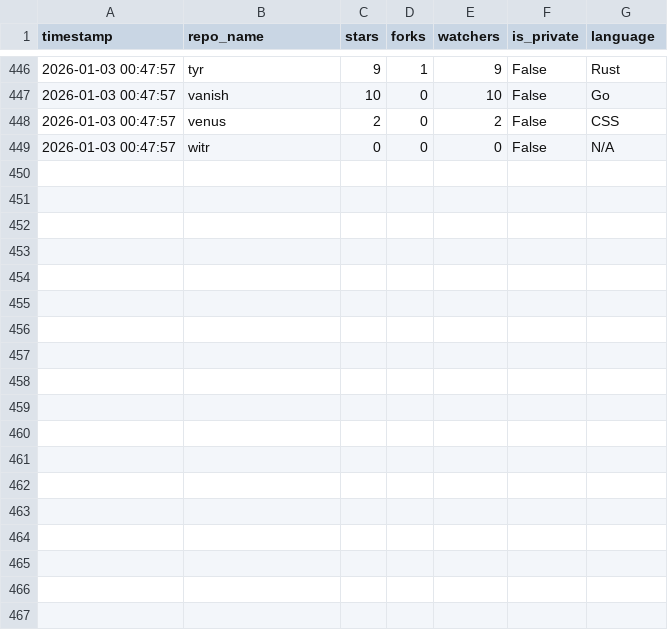
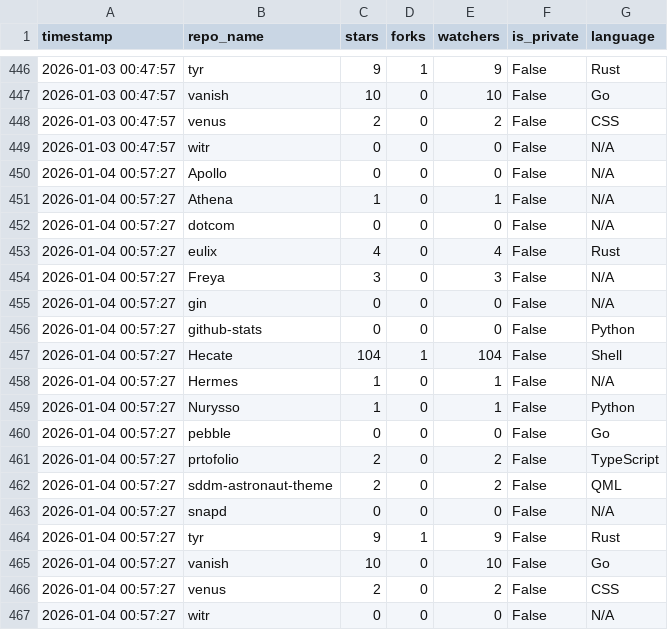
Before and after one commit to Nurysso/Nurysso, a CSV file: data/star_data.csv, drawn as a sheet; only a part is shown, gaps mark what is left out; the diff names each change by its address in the sheet, - before the commit and + after, or states it on an @@ line.

```diff
--- a/data/star_data.csv
+++ b/data/star_data.csv
+row 450: 2026-01-04 00:57:27 | Apollo | 0 | 0 | 0 | False | N/A
+row 451: 2026-01-04 00:57:27 | Athena | 1 | 0 | 1 | False | N/A
+row 452: 2026-01-04 00:57:27 | dotcom | 0 | 0 | 0 | False | N/A
+row 453: 2026-01-04 00:57:27 | eulix | 4 | 0 | 4 | False | Rust
+row 454: 2026-01-04 00:57:27 | Freya | 3 | 0 | 3 | False | N/A
+row 455: 2026-01-04 00:57:27 | gin | 0 | 0 | 0 | False | N/A
+row 456: 2026-01-04 00:57:27 | github-stats | 0 | 0 | 0 | False | Python
+row 457: 2026-01-04 00:57:27 | Hecate | 104 | 1 | 104 | False | Shell
+row 458: 2026-01-04 00:57:27 | Hermes | 1 | 0 | 1 | False | N/A
+row 459: 2026-01-04 00:57:27 | Nurysso | 1 | 0 | 1 | False | Python
+row 460: 2026-01-04 00:57:27 | pebble | 0 | 0 | 0 | False | Go
+row 461: 2026-01-04 00:57:27 | prtofolio | 2 | 0 | 2 | False | TypeScript
+row 462: 2026-01-04 00:57:27 | sddm-astronaut-theme | 2 | 0 | 2 | False | QML
+row 463: 2026-01-04 00:57:27 | snapd | 0 | 0 | 0 | False | N/A
+row 464: 2026-01-04 00:57:27 | tyr | 9 | 1 | 9 | False | Rust
+row 465: 2026-01-04 00:57:27 | vanish | 10 | 0 | 10 | False | Go
+row 466: 2026-01-04 00:57:27 | venus | 2 | 0 | 2 | False | CSS
+row 467: 2026-01-04 00:57:27 | witr | 0 | 0 | 0 | False | N/A
```
Also changed, not shown: 1 other file.
